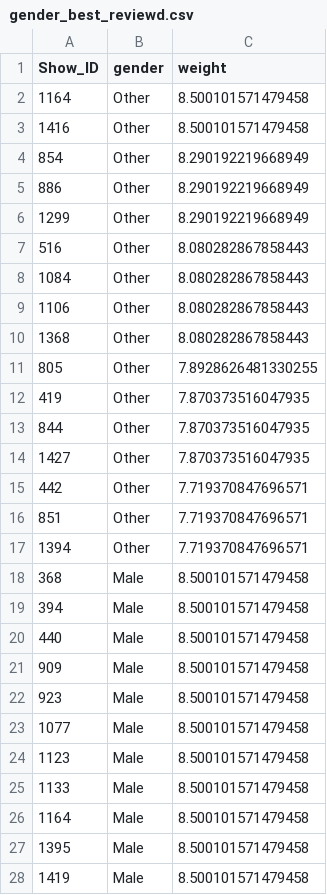
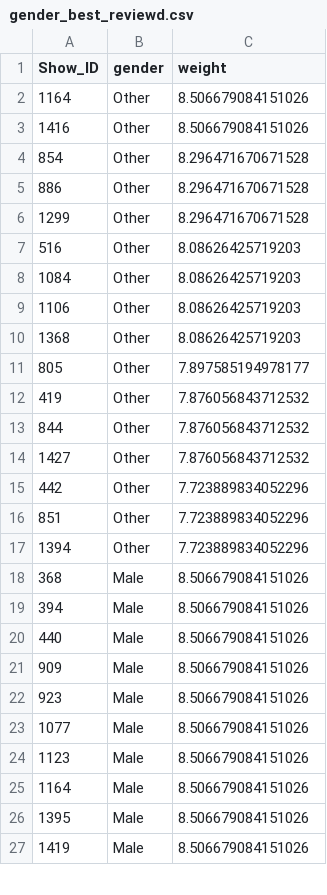
Before and after one commit to SirikS/BBC-recommender, a CSV file: recommendations/gender_best_reviewd.csv, drawn as a sheet; only a part is shown; the diff covers the shown part only.

Commit message:
Cleanup code and last new recommendation types

```diff
--- a/recommendations/gender_best_reviewd.csv
+++ b/recommendations/gender_best_reviewd.csv
@@ -1,28 +1,27 @@
 Show_ID,gender,weight
-1164,Other,8.500101571479458
-1416,Other,8.500101571479458
-854,Other,8.290192219668949
-886,Other,8.290192219668949
-1299,Other,8.290192219668949
-516,Other,8.080282867858443
-1084,Other,8.080282867858443
-1106,Other,8.080282867858443
-1368,Other,8.080282867858443
-805,Other,7.8928626481330255
-419,Other,7.870373516047935
-844,Other,7.870373516047935
-1427,Other,7.870373516047935
-442,Other,7.719370847696571
-851,Other,7.719370847696571
-1394,Other,7.719370847696571
-368,Male,8.500101571479458
-394,Male,8.500101571479458
-440,Male,8.500101571479458
-909,Male,8.500101571479458
-923,Male,8.500101571479458
-1077,Male,8.500101571479458
-1123,Male,8.500101571479458
-1133,Male,8.500101571479458
-1164,Male,8.500101571479458
-1395,Male,8.500101571479458
-1419,Male,8.500101571479458
+1164,Other,8.506679084151026
+1416,Other,8.506679084151026
+854,Other,8.296471670671528
+886,Other,8.296471670671528
+1299,Other,8.296471670671528
+516,Other,8.08626425719203
+1084,Other,8.08626425719203
+1106,Other,8.08626425719203
+1368,Other,8.08626425719203
+805,Other,7.897585194978177
+419,Other,7.876056843712532
+844,Other,7.876056843712532
+1427,Other,7.876056843712532
+442,Other,7.723889834052296
+851,Other,7.723889834052296
+1394,Other,7.723889834052296
+368,Male,8.506679084151026
+394,Male,8.506679084151026
+440,Male,8.506679084151026
+909,Male,8.506679084151026
+923,Male,8.506679084151026
+1077,Male,8.506679084151026
+1123,Male,8.506679084151026
+1164,Male,8.506679084151026
+1395,Male,8.506679084151026
+1419,Male,8.506679084151026
```
Also changed, not shown: 1 added row and 21 edited cells elsewhere in this file, recommendations/age_best_reviewd.csv, recommendations/next_episode.csv, 10 other files.
